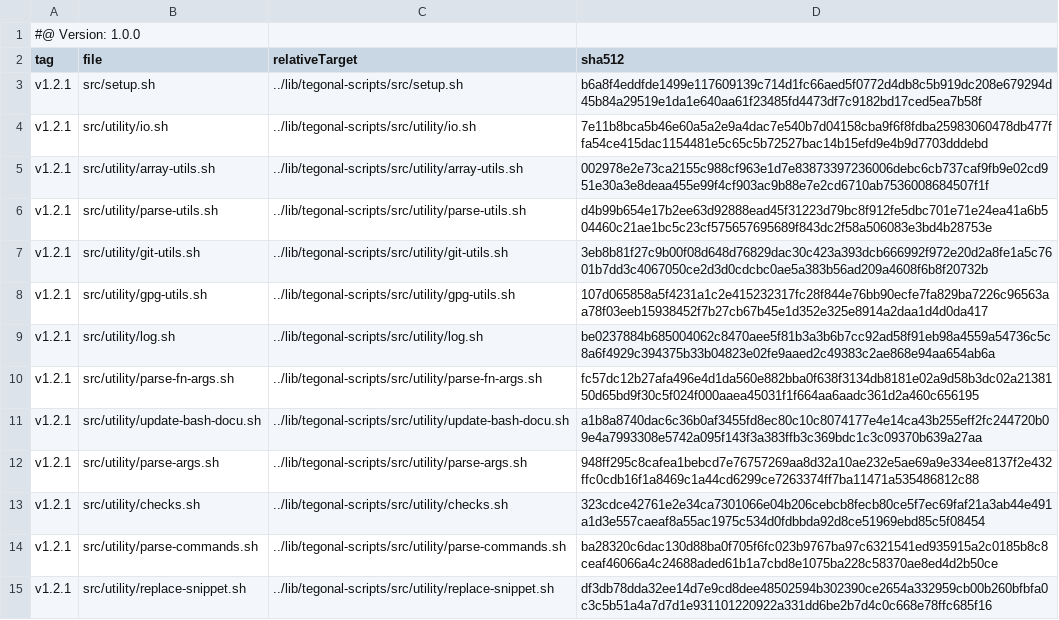
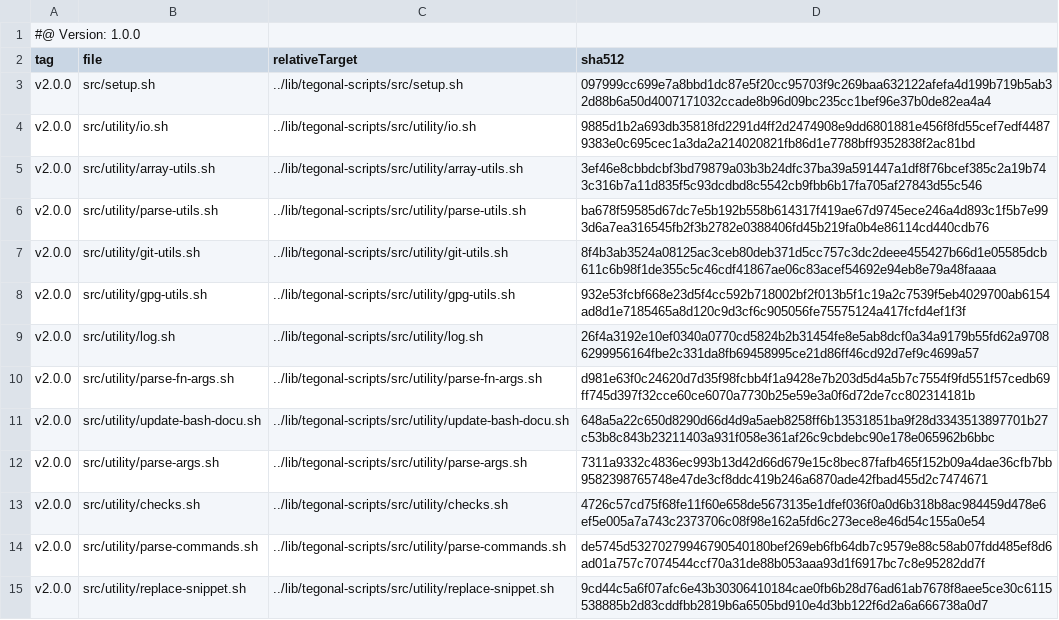
Before and after one commit to tegonal/gt, a TSV file: .gt/remotes/tegonal-scripts/pulled.tsv, drawn as a sheet; only a part is shown; the diff covers the shown part only.

```diff
--- a/.gt/remotes/tegonal-scripts/pulled.tsv
+++ b/.gt/remotes/tegonal-scripts/pulled.tsv
@@ -2,14 +2,14 @@
 tag	file	relativeTarget	sha512
-v1.2.1	src/setup.sh	../lib/tegonal-scripts/src/setup.sh	b6a8f4eddfde1499e117609139c714d1fc66aed5f0772d4db8c5b919dc208e679294d45b84a29519e1da1e640aa61f23485fd4473df7c9182bd17ced5ea7b58f
-v1.2.1	src/utility/io.sh	../lib/tegonal-scripts/src/utility/io.sh	7e11b8bca5b46e60a5a2e9a4dac7e540b7d04158cba9f6f8fdba25983060478db477ffa54ce415dac1154481e5c65c5b72527bac14b15efd9e4b9d7703dddebd
-v1.2.1	src/utility/array-utils.sh	../lib/tegonal-scripts/src/utility/array-utils.sh	002978e2e73ca2155c988cf963e1d7e83873397236006debc6cb737caf9fb9e02cd951e30a3e8deaa455e99f4cf903ac9b88e7e2cd6710ab7536008684507f1f
-v1.2.1	src/utility/parse-utils.sh	../lib/tegonal-scripts/src/utility/parse-utils.sh	d4b99b654e17b2ee63d92888ead45f31223d79bc8f912fe5dbc701e71e24ea41a6b504460c21ae1bc5c23cf575657695689f843dc2f58a506083e3bd4b28753e
-v1.2.1	src/utility/git-utils.sh	../lib/tegonal-scripts/src/utility/git-utils.sh	3eb8b81f27c9b00f08d648d76829dac30c423a393dcb666992f972e20d2a8fe1a5c7601b7dd3c4067050ce2d3d0cdcbc0ae5a383b56ad209a4608f6b8f20732b
-v1.2.1	src/utility/gpg-utils.sh	../lib/tegonal-scripts/src/utility/gpg-utils.sh	107d065858a5f4231a1c2e415232317fc28f844e76bb90ecfe7fa829ba7226c96563aa78f03eeb15938452f7b27cb67b45e1d352e325e8914a2daa1d4d0da417
-v1.2.1	src/utility/log.sh	../lib/tegonal-scripts/src/utility/log.sh	be0237884b685004062c8470aee5f81b3a3b6b7cc92ad58f91eb98a4559a54736c5c8a6f4929c394375b33b04823e02fe9aaed2c49383c2ae868e94aa654ab6a
-v1.2.1	src/utility/parse-fn-args.sh	../lib/tegonal-scripts/src/utility/parse-fn-args.sh	fc57dc12b27afa496e4d1da560e882bba0f638f3134db8181e02a9d58b3dc02a2138150d65bd9f30c5f024f000aaea45031f1f664aa6aadc361d2a460c656195
-v1.2.1	src/utility/update-bash-docu.sh	../lib/tegonal-scripts/src/utility/update-bash-docu.sh	a1b8a8740dac6c36b0af3455fd8ec80c10c8074177e4e14ca43b255eff2fc244720b09e4a7993308e5742a095f143f3a383ffb3c369bdc1c3c09370b639a27aa
-v1.2.1	src/utility/parse-args.sh	../lib/tegonal-scripts/src/utility/parse-args.sh	948ff295c8cafea1bebcd7e76757269aa8d32a10ae232e5ae69a9e334ee8137f2e432ffc0cdb16f1a8469c1a44cd6299ce7263374ff7ba11471a535486812c88
-v1.2.1	src/utility/checks.sh	../lib/tegonal-scripts/src/utility/checks.sh	323cdce42761e2e34ca7301066e04b206cebcb8fecb80ce5f7ec69faf21a3ab44e491a1d3e557caeaf8a55ac1975c534d0fdbbda92d8ce51969ebd85c5f08454
-v1.2.1	src/utility/parse-commands.sh	../lib/tegonal-scripts/src/utility/parse-commands.sh	ba28320c6dac130d88ba0f705f6fc023b9767ba97c6321541ed935915a2c0185b8c8ceaf46066a4c24688aded61b1a7cbd8e1075ba228c58370ae8ed4d2b50ce
-v1.2.1	src/utility/replace-snippet.sh	../lib/tegonal-scripts/src/utility/replace-snippet.sh	df3db78dda32ee14d7e9cd8dee48502594b302390ce2654a332959cb00b260bfbfa0c3c5b51a4a7d7d1e931101220922a331dd6be2b7d4c0c668e78ffc685f16
+v2.0.0	src/setup.sh	../lib/tegonal-scripts/src/setup.sh	097999cc699e7a8bbd1dc87e5f20cc95703f9c269baa632122afefa4d199b719b5ab32d88b6a50d4007171032ccade8b96d09bc235cc1bef96e37b0de82ea4a4
+v2.0.0	src/utility/io.sh	../lib/tegonal-scripts/src/utility/io.sh	9885d1b2a693db35818fd2291d4ff2d2474908e9dd6801881e456f8fd55cef7edf44879383e0c695cec1a3da2a214020821fb86d1e7788bff9352838f2ac81bd
+v2.0.0	src/utility/array-utils.sh	../lib/tegonal-scripts/src/utility/array-utils.sh	3ef46e8cbbdcbf3bd79879a03b3b24dfc37ba39a591447a1df8f76bcef385c2a19b743c316b7a11d835f5c93dcdbd8c5542cb9fbb6b17fa705af27843d55c546
+v2.0.0	src/utility/parse-utils.sh	../lib/tegonal-scripts/src/utility/parse-utils.sh	ba678f59585d67dc7e5b192b558b614317f419ae67d9745ece246a4d893c1f5b7e993d6a7ea316545fb2f3b2782e0388406fd45b219fa0b4e86114cd440cdb76
+v2.0.0	src/utility/git-utils.sh	../lib/tegonal-scripts/src/utility/git-utils.sh	8f4b3ab3524a08125ac3ceb80deb371d5cc757c3dc2deee455427b66d1e05585dcb611c6b98f1de355c5c46cdf41867ae06c83acef54692e94eb8e79a48faaaa
+v2.0.0	src/utility/gpg-utils.sh	../lib/tegonal-scripts/src/utility/gpg-utils.sh	932e53fcbf668e23d5f4cc592b718002bf2f013b5f1c19a2c7539f5eb4029700ab6154ad8d1e7185465a8d120c9d3cf6c905056fe75575124a417fcfd4ef1f3f
+v2.0.0	src/utility/log.sh	../lib/tegonal-scripts/src/utility/log.sh	26f4a3192e10ef0340a0770cd5824b2b31454fe8e5ab8dcf0a34a9179b55fd62a97086299956164fbe2c331da8fb69458995ce21d86ff46cd92d7ef9c4699a57
+v2.0.0	src/utility/parse-fn-args.sh	../lib/tegonal-scripts/src/utility/parse-fn-args.sh	d981e63f0c24620d7d35f98fcbb4f1a9428e7b203d5d4a5b7c7554f9fd551f57cedb69ff745d397f32cce60ce6070a7730b25e59e3a0f6d72de7cc802314181b
+v2.0.0	src/utility/update-bash-docu.sh	../lib/tegonal-scripts/src/utility/update-bash-docu.sh	648a5a22c650d8290d66d4d9a5aeb8258ff6b13531851ba9f28d3343513897701b27c53b8c843b23211403a931f058e361af26c9cbdebc90e178e065962b6bbc
+v2.0.0	src/utility/parse-args.sh	../lib/tegonal-scripts/src/utility/parse-args.sh	7311a9332c4836ec993b13d42d66d679e15c8bec87fafb465f152b09a4dae36cfb7bb9582398765748e47de3cf8ddc419b246a6870ade42fbad455d2c7474671
+v2.0.0	src/utility/checks.sh	../lib/tegonal-scripts/src/utility/checks.sh	4726c57cd75f68fe11f60e658de5673135e1dfef036f0a0d6b318b8ac984459d478e6ef5e005a7a743c2373706c08f98e162a5fd6c273ece8e46d54c155a0e54
+v2.0.0	src/utility/parse-commands.sh	../lib/tegonal-scripts/src/utility/parse-commands.sh	de5745d53270279946790540180bef269eb6fb64db7c9579e88c58ab07fdd485ef8d6ad01a757c7074544ccf70a31de88b053aaa93d1f6917bc7c8e95282dd7f
+v2.0.0	src/utility/replace-snippet.sh	../lib/tegonal-scripts/src/utility/replace-snippet.sh	9cd44c5a6f07afc6e43b30306410184cae0fb6b28d76ad61ab7678f8aee5ce30c6115538885b2d83cddfbb2819b6a6505bd910e4d3bb122f6d2a6a666738a0d7
```
Also changed, not shown: 26 edited cells elsewhere in this file, 26 other files.
